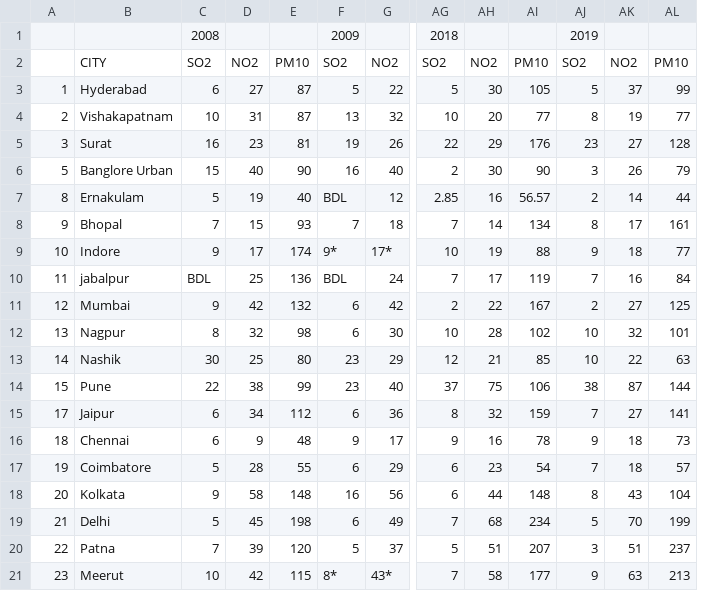
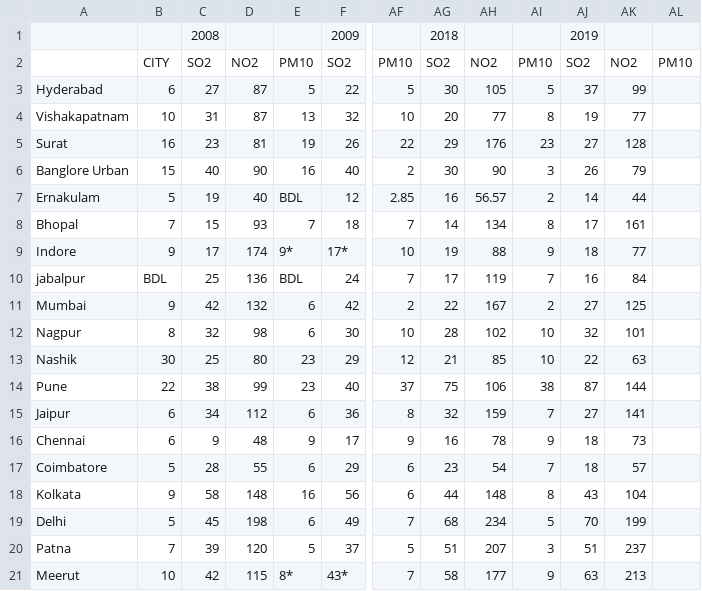
Before and after one commit to abhiskp/Air-Quality-Covid-Research-Paper, a CSV file: Worksheets/workbook_Citywise_Airquality - Sheet1.csv, drawn as a sheet; only a part is shown, gaps mark what is left out; removed rows and columns are numbered as before the commit, all else as after; rows hold the shown columns only; the diff names each change by its address in the sheet, - before the commit and + after, or states it on an @@ line.

Commit message:
Update workbook_Citywise_Airquality - Sheet1.csv

```diff
--- a/Worksheets/workbook_Citywise_Airquality - Sheet1.csv
+++ b/Worksheets/workbook_Citywise_Airquality - Sheet1.csv
-column A, rows 3-21: 1 | 2 | 3 | 5 | 8 | 9 | 10 | 11 | 12 | 13 | 14 | 15 | 17 | 18 | 19 | 20 | 21 | 22 | 23
+column AL, empty
-row 1:  |  | 2008 |  |  | 2009 |  | 2018 |  |  | 2019
-row 2:  | CITY | SO2 | NO2 | PM10 | SO2 | NO2 | SO2 | NO2 | PM10 | SO2 | NO2 | PM10
+row 1:  |  | 2008 |  |  | 2009 |  | 2018 |  |  | 2019
+row 2:  | CITY | SO2 | NO2 | PM10 | SO2 | PM10 | SO2 | NO2 | PM10 | SO2 | NO2 | PM10
```
